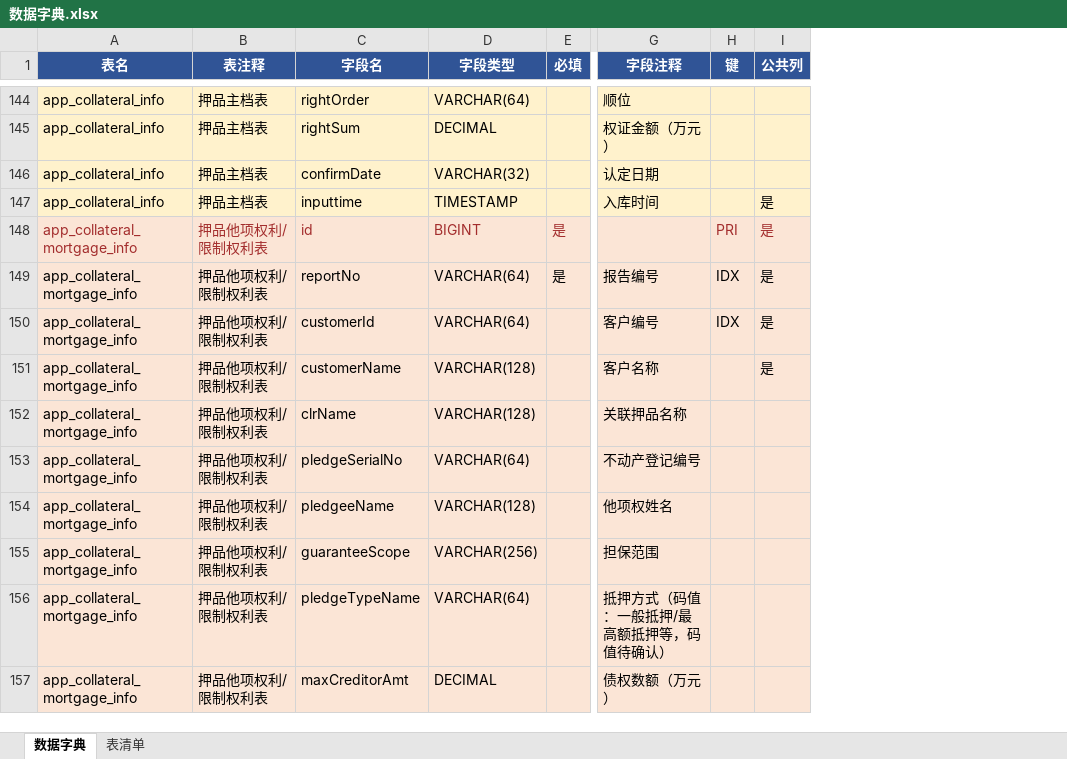
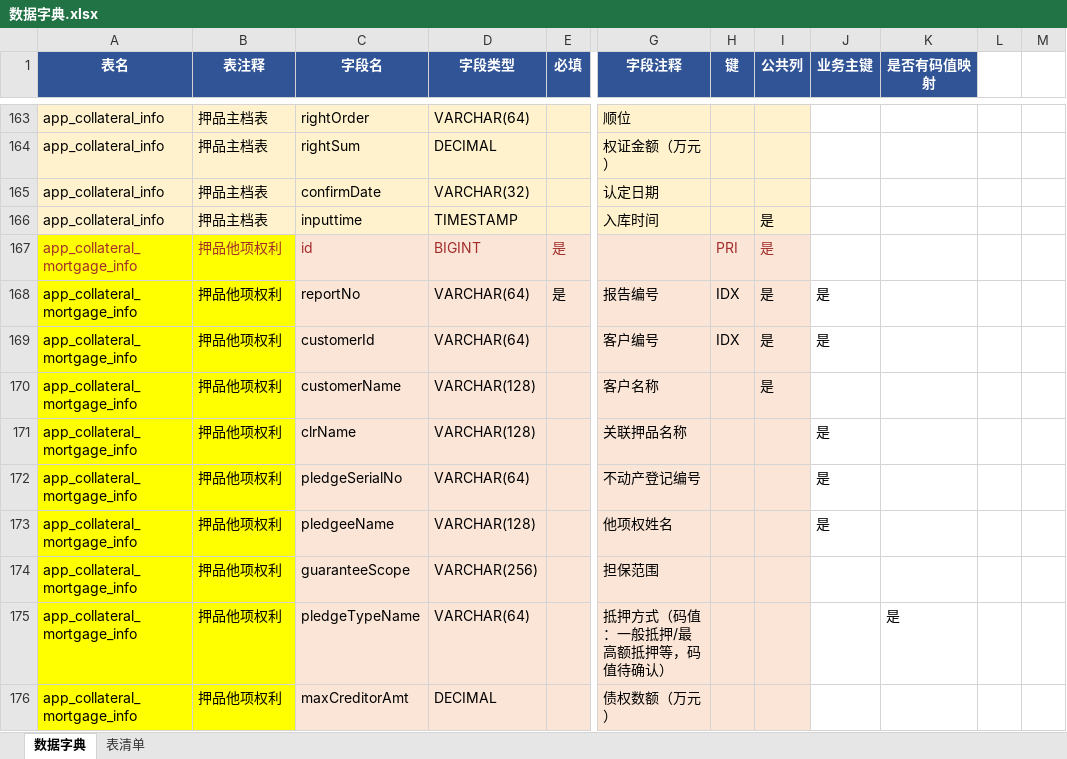
Before and after one commit to cyj666666/bosz-agent-backend, an Excel workbook: src/main/resources/sql/20260819/app层/数据字典.xlsx, sheet 数据字典, drawn as a sheet; only a part is shown, gaps mark what is left out; values as stored, in another font and other column widths than the file's, no borders; addresses are those after the commit; the diff covers the shown part only; the diff names each change by its address in the sheet, - before the commit and + after, or states it on an @@ line.

```diff
--- a/src/main/resources/sql/20260819/app层/数据字典.xlsx (sheet 数据字典)
+++ b/src/main/resources/sql/20260819/app层/数据字典.xlsx (sheet 数据字典)
+column J (业务主键), rows 168-173: 是 | 是 |  | 是 | 是 | 是
+column K (是否有码值映射), row 175: 是
+column L, empty
+column M, empty
-A167:B176 fill: #FBE5D6
+A167:B176 fill: #FFFF00
-B167:B176 (表注释): 押品他项权利/限制权利表
+B167:B176 (表注释): 押品他项权利
```
Also changed, not shown: 34 added rows, 2 removed rows, 22 edited cells and cell formats elsewhere in this sheet.
